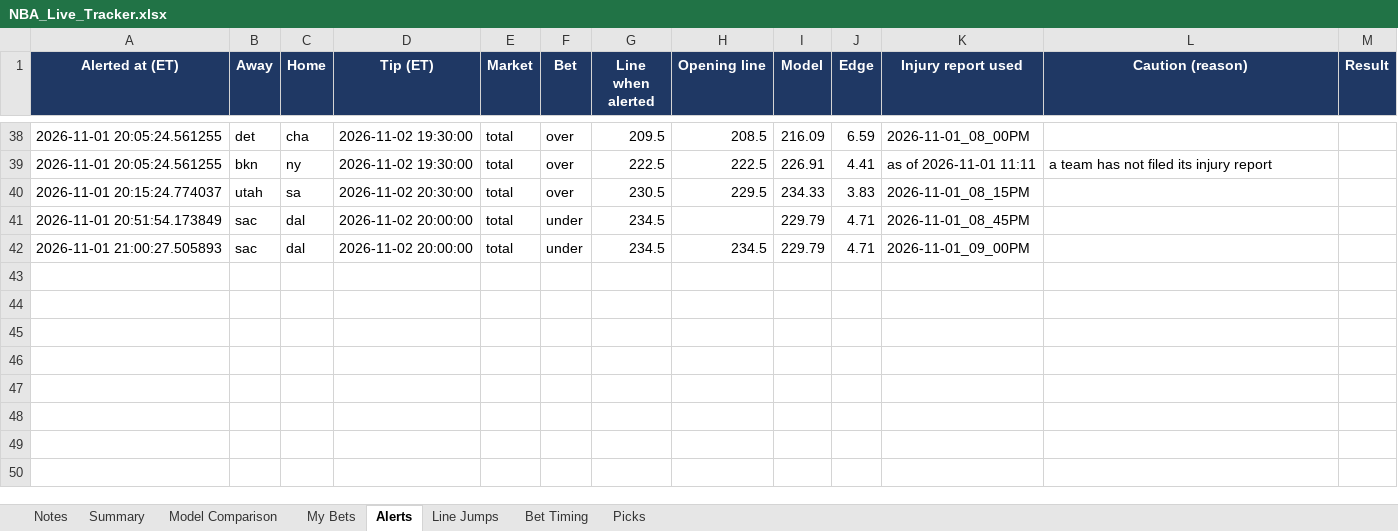
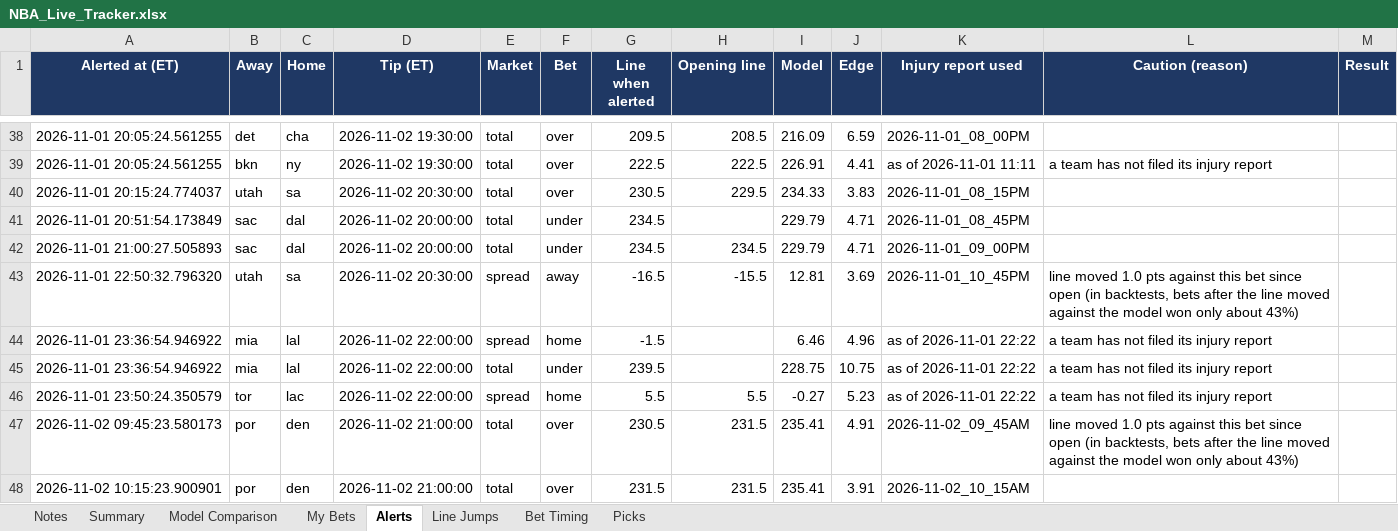
Before and after one commit to JeffreyD24/nba-mixed-model, an Excel workbook: NBA_Live_Tracker.xlsx, sheet Alerts, drawn as a sheet; only a part is shown, gaps mark what is left out; values as stored, in another font and other column widths than the file's, no borders; the diff names each change by its address in the sheet, - before the commit and + after, or states it on an @@ line.

```diff
--- a/NBA_Live_Tracker.xlsx (sheet Alerts)
+++ b/NBA_Live_Tracker.xlsx (sheet Alerts)
+row 43: 2026-11-01 22:50:32.796320 | utah | sa | 2026-11-02 20:30:00 | spread | away | -16.5 | -15.5 | 12.81 | 3.69 | 2026-11-01_10_45PM | line moved 1.0 pts against this bet since open (in backtests, bets after the line moved against the model won only about 43%)
+row 44: 2026-11-01 23:36:54.946922 | mia | lal | 2026-11-02 22:00:00 | spread | home | -1.5 |  | 6.46 | 4.96 | as of 2026-11-01 22:22 | a team has not filed its injury report
+row 45: 2026-11-01 23:36:54.946922 | mia | lal | 2026-11-02 22:00:00 | total | under | 239.5 |  | 228.75 | 10.75 | as of 2026-11-01 22:22 | a team has not filed its injury report
+row 46: 2026-11-01 23:50:24.350579 | tor | lac | 2026-11-02 22:00:00 | spread | home | 5.5 | 5.5 | -0.27 | 5.23 | as of 2026-11-01 22:22 | a team has not filed its injury report
+row 47: 2026-11-02 09:45:23.580173 | por | den | 2026-11-02 21:00:00 | total | over | 230.5 | 231.5 | 235.41 | 4.91 | 2026-11-02_09_45AM | line moved 1.0 pts against this bet since open (in backtests, bets after the line moved against the model won only about 43%)
+row 48: 2026-11-02 10:15:23.900901 | por | den | 2026-11-02 21:00:00 | total | over | 231.5 | 231.5 | 235.41 | 3.91 | 2026-11-02_10_15AM
```
Also changed, not shown: sheet Line Jumps, sheet Model Comparison, sheet My Bets, sheet Picks, sheet Notes, 12 other files.
